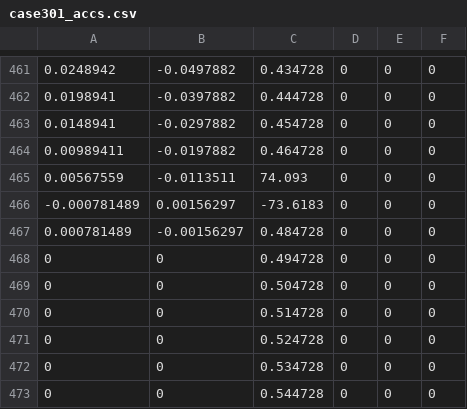
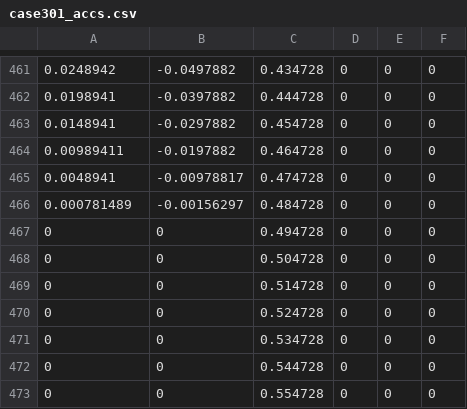
Before and after one commit to Shin-1980/MotionControlLibrary, a CSV file: testCase/case301_accs.csv, drawn as a sheet; only a part is shown, gaps mark what is left out; the shorter side is filled out with more unchanged rows.

```diff
--- a/testCase/case301_accs.csv
+++ b/testCase/case301_accs.csv
@@ -464,4 +464,3 @@
 0.00989411,-0.0197882,0.464728,0,0,0,
-0.00567559,-0.0113511,74.093,0,0,0,
--0.000781489,0.00156297,-73.6183,0,0,0,
+0.0048941,-0.00978817,0.474728,0,0,0,
 0.000781489,-0.00156297,0.484728,0,0,0,
```
Also changed, not shown: testCase/case301_pose.csv, testCase/case301_vels.csv, 4 other files.
